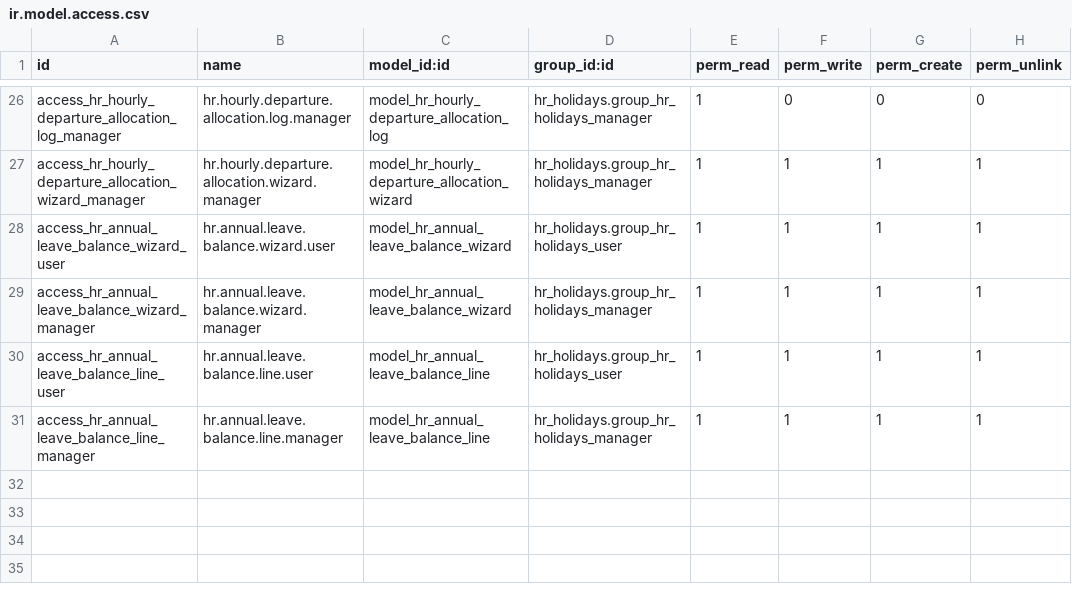
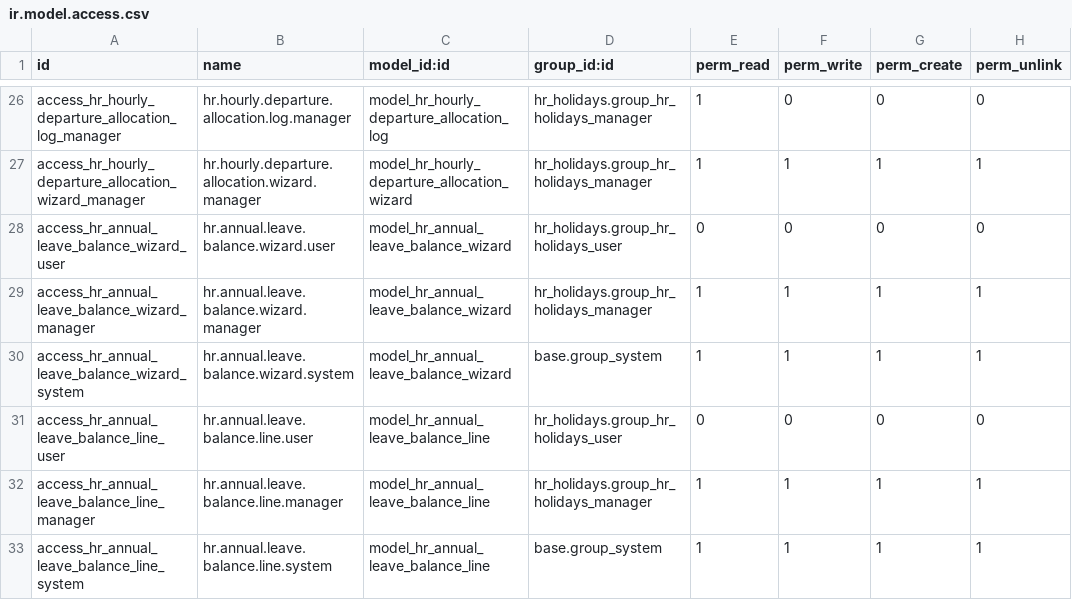
Before and after one commit to shamsieh-odoX/shamsieh, a CSV file: hr_holidays_custom_ext/security/ir.model.access.csv, drawn as a sheet; only a part is shown, gaps mark what is left out.

```diff
--- a/hr_holidays_custom_ext/security/ir.model.access.csv
+++ b/hr_holidays_custom_ext/security/ir.model.access.csv
@@ -27,5 +27,7 @@ access_hr_hourly_departure_allocation_log_manager,hr.hourly.departure.allocation
 access_hr_hourly_departure_allocation_wizard_manager,hr.hourly.departure.allocation.wizard.manager,model_hr_hourly_departure_allocation_wizard,hr_holidays.group_hr_holidays_manager,1,1,1,1
-access_hr_annual_leave_balance_wizard_user,hr.annual.leave.balance.wizard.user,model_hr_annual_leave_balance_wizard,hr_holidays.group_hr_holidays_user,1,1,1,1
+access_hr_annual_leave_balance_wizard_user,hr.annual.leave.balance.wizard.user,model_hr_annual_leave_balance_wizard,hr_holidays.group_hr_holidays_user,0,0,0,0
 access_hr_annual_leave_balance_wizard_manager,hr.annual.leave.balance.wizard.manager,model_hr_annual_leave_balance_wizard,hr_holidays.group_hr_holidays_manager,1,1,1,1
-access_hr_annual_leave_balance_line_user,hr.annual.leave.balance.line.user,model_hr_annual_leave_balance_line,hr_holidays.group_hr_holidays_user,1,1,1,1
+access_hr_annual_leave_balance_wizard_system,hr.annual.leave.balance.wizard.system,model_hr_annual_leave_balance_wizard,base.group_system,1,1,1,1
+access_hr_annual_leave_balance_line_user,hr.annual.leave.balance.line.user,model_hr_annual_leave_balance_line,hr_holidays.group_hr_holidays_user,0,0,0,0
 access_hr_annual_leave_balance_line_manager,hr.annual.leave.balance.line.manager,model_hr_annual_leave_balance_line,hr_holidays.group_hr_holidays_manager,1,1,1,1
+access_hr_annual_leave_balance_line_system,hr.annual.leave.balance.line.system,model_hr_annual_leave_balance_line,base.group_system,1,1,1,1
```
Also changed, not shown: hr_attendance_custom_ext/security/ir.model.access.csv, 5 other files.
